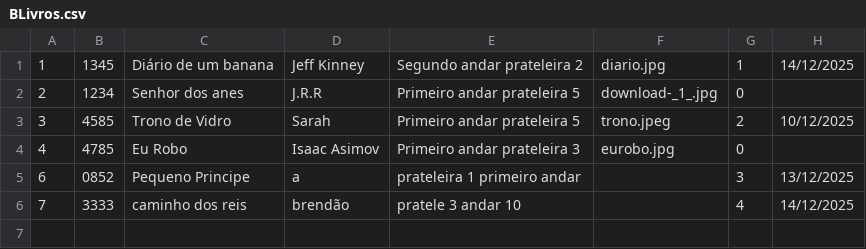
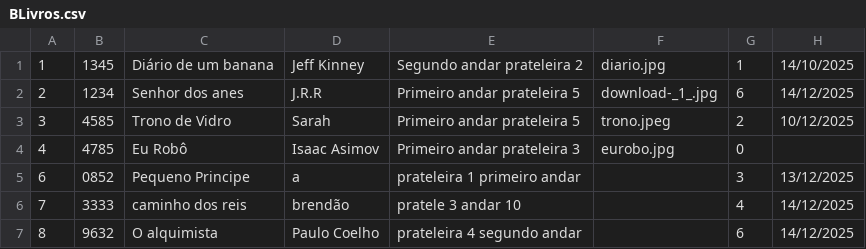
Before and after one commit to KauaDaviWust/Projeto-Final, a CSV file: src/main/resources/BLivros.csv, drawn as a sheet.

```diff
--- a/src/main/resources/BLivros.csv
+++ b/src/main/resources/BLivros.csv
@@ -1,6 +1,7 @@
-1,1345,Diário de um banana,Jeff Kinney,Segundo andar prateleira 2,diario.jpg,1,14/12/2025
-2,1234,Senhor dos anes,J.R.R,Primeiro andar prateleira 5,download-_1_.jpg,0,
+1,1345,Diário de um banana,Jeff Kinney,Segundo andar prateleira 2,diario.jpg,1,14/10/2025
+2,1234,Senhor dos anes,J.R.R,Primeiro andar prateleira 5,download-_1_.jpg,6,14/12/2025
 3,4585,Trono de Vidro, Sarah,Primeiro andar prateleira 5,trono.jpeg,2,10/12/2025
-4,4785,Eu Robo, Isaac Asimov,Primeiro andar prateleira 3,eurobo.jpg,0,
+4,4785,Eu Robô, Isaac Asimov,Primeiro andar prateleira 3,eurobo.jpg,0,
 6,0852,Pequeno Principe,a,prateleira 1 primeiro andar, ,3,13/12/2025
 7,3333,caminho dos reis,brendão,pratele 3 andar 10, ,4,14/12/2025
+8,9632,O alquimista,Paulo Coelho,prateleira 4 segundo andar, ,6,14/12/2025
```
Also changed, not shown: target/classes/BLivros.csv, 13 other files.
